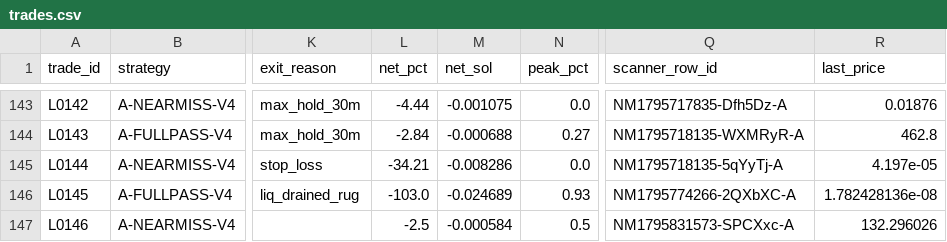
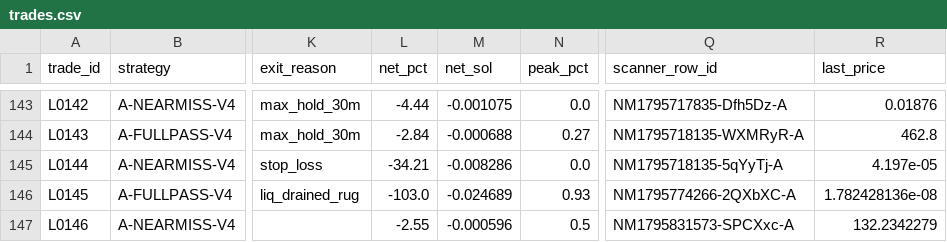
Before and after one commit to franco0882/TradingMemecoins, a CSV file: ledger/learning/trades.csv, drawn as a sheet; only a part is shown, gaps mark what is left out; the diff names each change by its address in the sheet, - before the commit and + after, or states it on an @@ line.

```diff
--- a/ledger/learning/trades.csv
+++ b/ledger/learning/trades.csv
-L147 (net_pct): -2.5
+L147 (net_pct): -2.55
-M147 (net_sol): -0.000584
+M147 (net_sol): -0.000596
-R147 (last_price): 132.296026
+R147 (last_price): 132.2342279
```
Also changed, not shown: ledger/learning/exits.csv, ledger/nearmiss/near_misses.csv, 7 other files.
